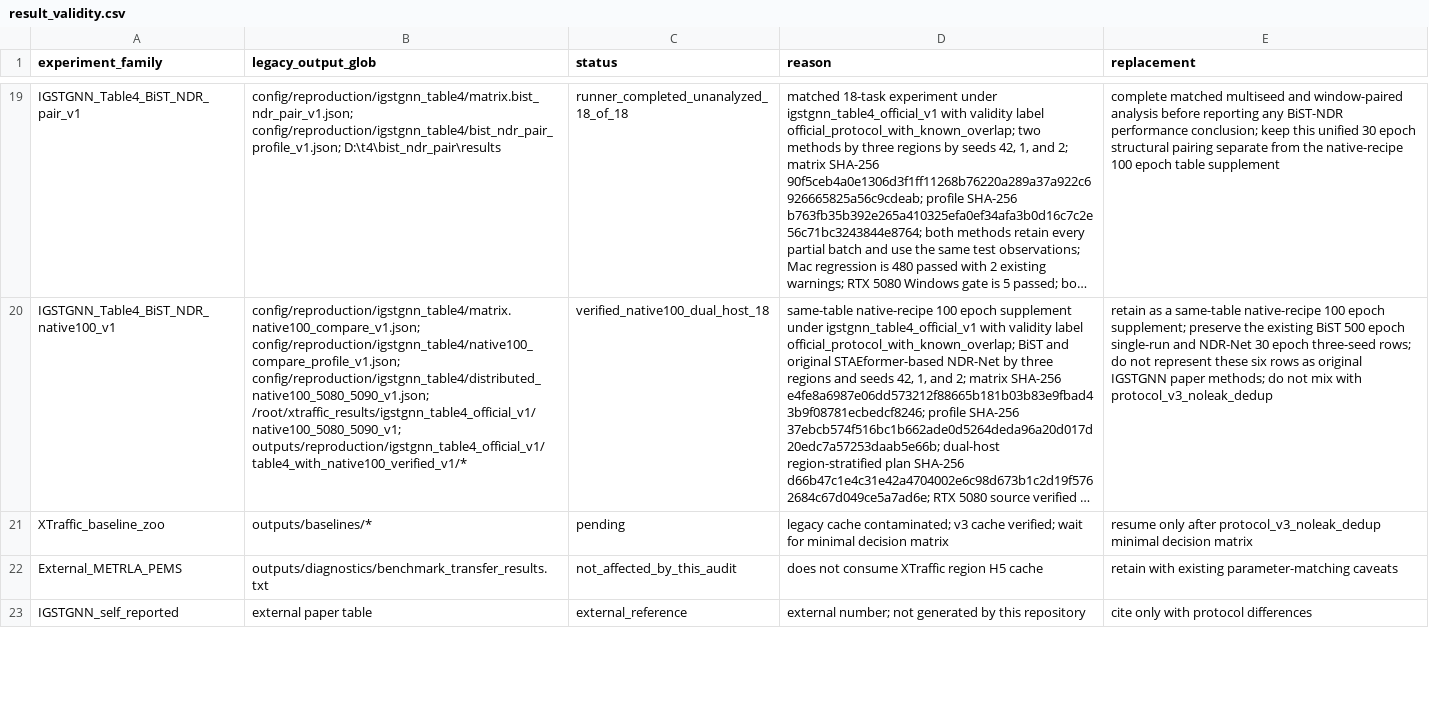
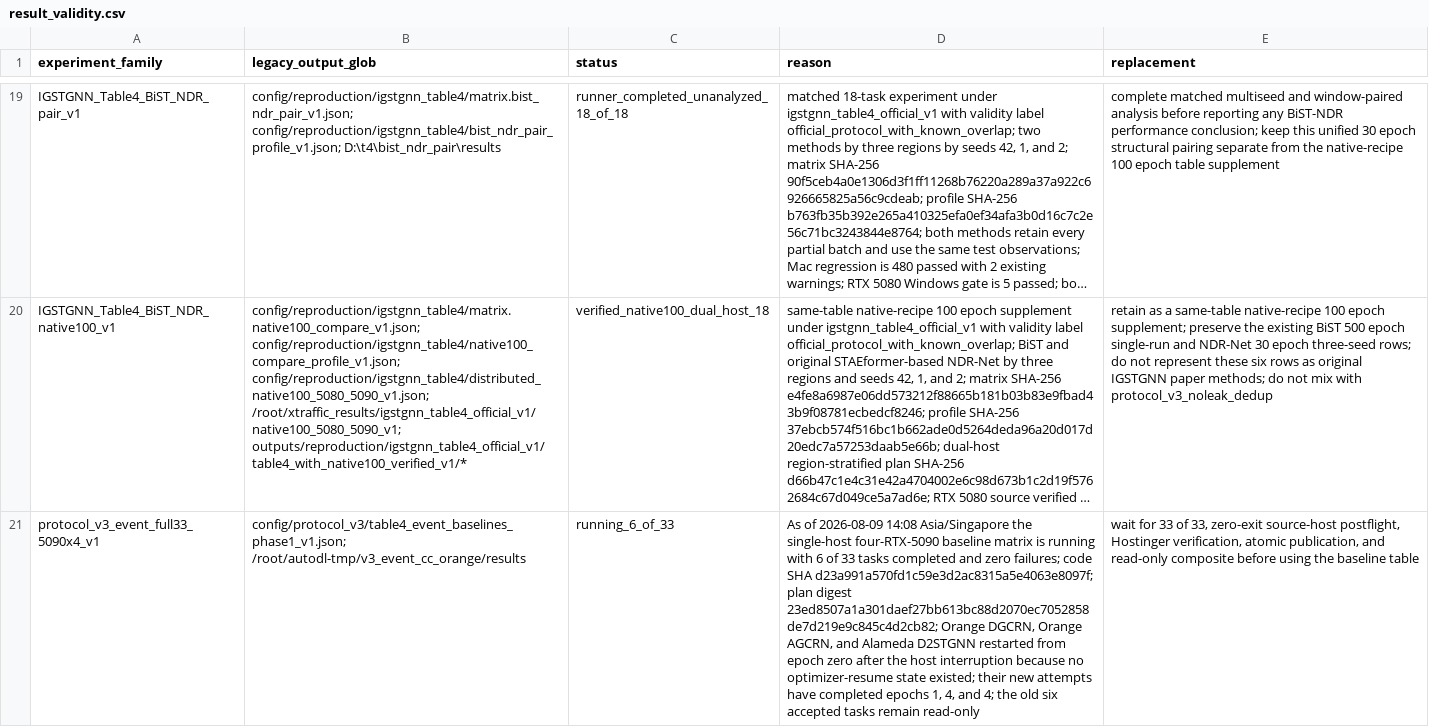
Before and after one commit to xiaohuliming/Xtraffic-forecast, a CSV file: docs/audits/result_validity.csv, drawn as a sheet; only a part is shown, gaps mark what is left out; the shorter side is filled out with more unchanged rows; long unchanged cells end in …; the diff covers the shown part only; the diff names each change by its address in the sheet, - before the commit and + after, or states it on an @@ line.

Commit message:
Document single-host v3 dynamic scheduling

```diff
--- a/docs/audits/result_validity.csv
+++ b/docs/audits/result_validity.csv
+row 21: protocol_v3_event_full33_5090x4_v1 | config/protocol_v3/table4_event_baselines_phase1_v1.json; /root/autodl-tmp/v3_event_cc_orange/results | running_6_of_33 | As of 2026-08-09 14:08 Asia/Singapore the single-host four-RTX-5090 baseline matrix is running with 6 of 33 tasks completed and zero failures; code SHA d23a991a570fd1c59e3d2ac8315a5e4063e8097f; plan digest 23ed8507a1a301daef27bb613bc88d2070ec7052858de7d219e9c845c4d2cb82; Orange DGCRN, Orange AGCRN, and Alameda D2STGNN restarted from epoch zero after the host interruption because no optimizer-resume state existed; their new attempts have completed epochs 1, 4, and 4; the old six accepted tasks remain read-only | wait for 33 of 33, zero-exit source-host postflight, Hostinger verification, atomic publication, and read-only composite before using the baseline table
```
Also changed, not shown: 1 added row elsewhere in this file, 4 other files.
